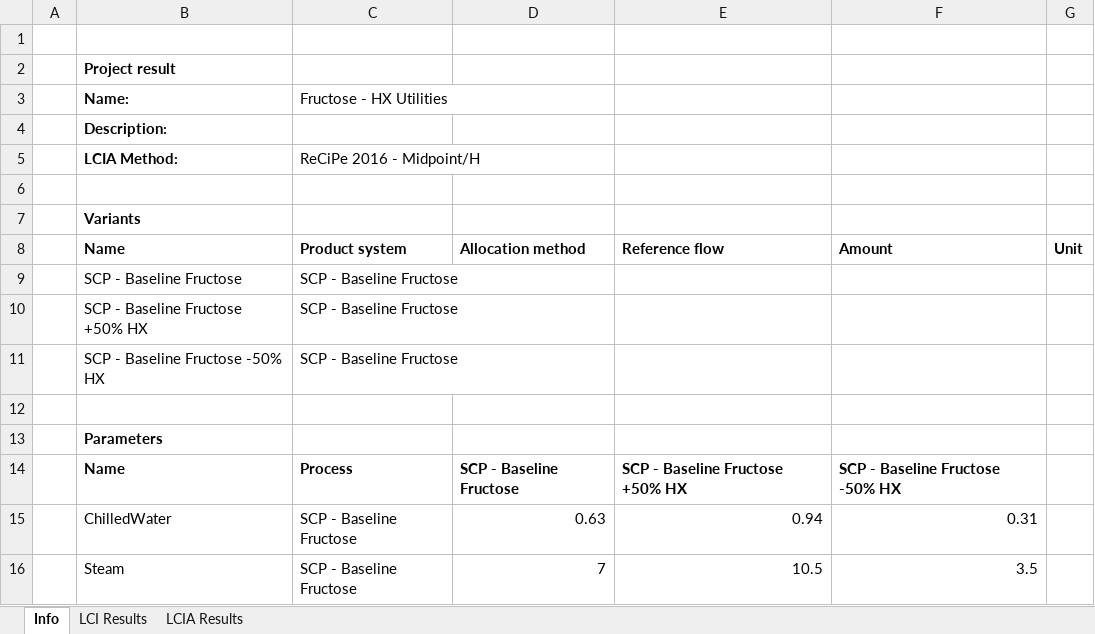
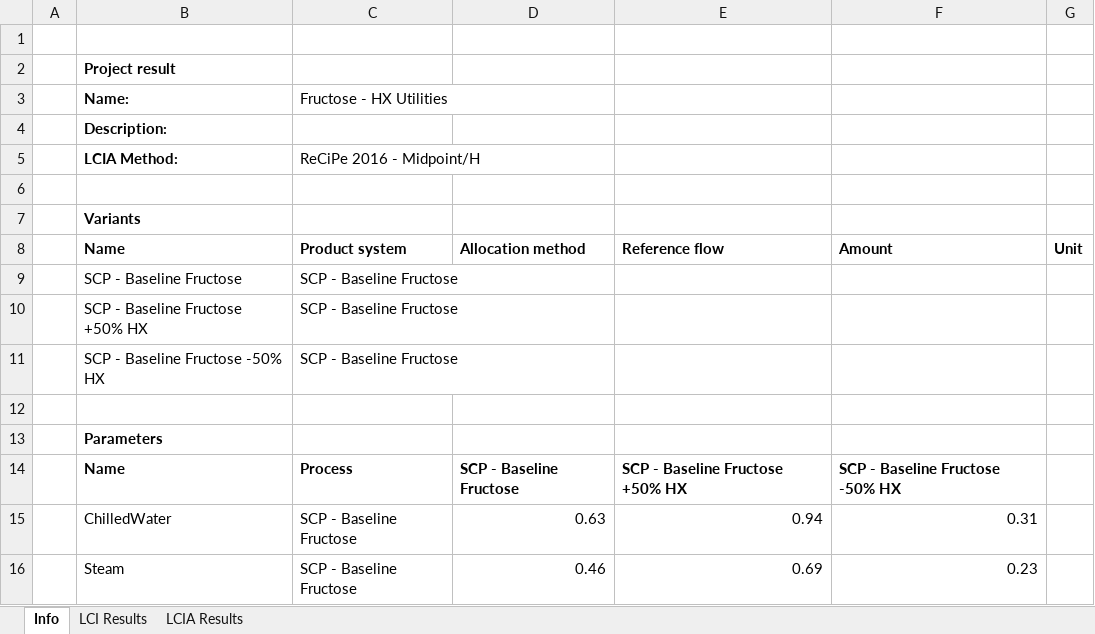
Before and after one commit to abjean-ISU/CO2toSCP_2026, an Excel workbook: OpenLCA_SAResults/Fructose - HX Utilities.xlsx, sheet Info, drawn as a sheet; values as stored, in another font and other column widths than the file's, no borders; removed rows and columns are numbered as before the commit, all else as after; the diff names each change by its address in the sheet, - before the commit and + after, or states it on an @@ line.

```diff
--- a/OpenLCA_SAResults/Fructose - HX Utilities.xlsx (sheet Info)
+++ b/OpenLCA_SAResults/Fructose - HX Utilities.xlsx (sheet Info)
-row 16:  | Steam | SCP - Baseline Fructose | 7 | 10.5 | 3.5
+row 16:  | Steam | SCP - Baseline Fructose | 0.46 | 0.69 | 0.23
```
Also changed, not shown: sheet LCI Results, sheet LCIA Results, OpenLCA_SAResults/Acetic Acid - Elec Demand.xlsx, OpenLCA_SAResults/Fructose - Elec Demand.xlsx, 21 other files.
